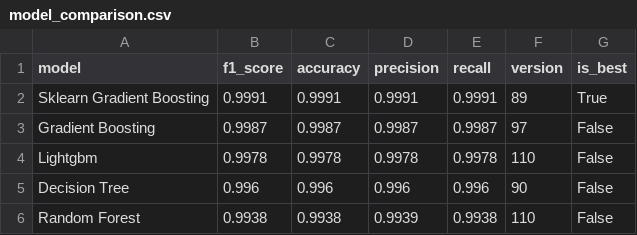
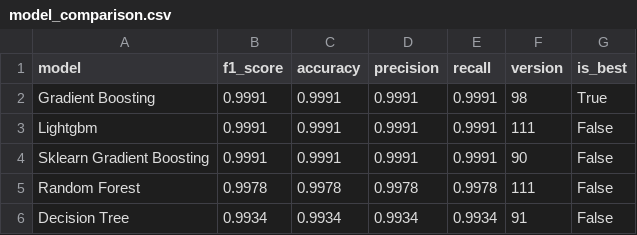
Before and after one commit to saqibahmadsiddiqui/aqi-forecasting-system, a CSV file: data/processed/model_comparison.csv, drawn as a sheet.

```diff
--- a/data/processed/model_comparison.csv
+++ b/data/processed/model_comparison.csv
@@ -1,6 +1,6 @@
 model,f1_score,accuracy,precision,recall,version,is_best
-Sklearn Gradient Boosting,0.9991,0.9991,0.9991,0.9991,89,True
-Gradient Boosting,0.9987,0.9987,0.9987,0.9987,97,False
-Lightgbm,0.9978,0.9978,0.9978,0.9978,110,False
-Decision Tree,0.996,0.996,0.996,0.996,90,False
-Random Forest,0.9938,0.9938,0.9939,0.9938,110,False
+Gradient Boosting,0.9991,0.9991,0.9991,0.9991,98,True
+Lightgbm,0.9991,0.9991,0.9991,0.9991,111,False
+Sklearn Gradient Boosting,0.9991,0.9991,0.9991,0.9991,90,False
+Random Forest,0.9978,0.9978,0.9978,0.9978,111,False
+Decision Tree,0.9934,0.9934,0.9934,0.9934,91,False
```
Also changed, not shown: data/processed/latest_predictions.csv.
